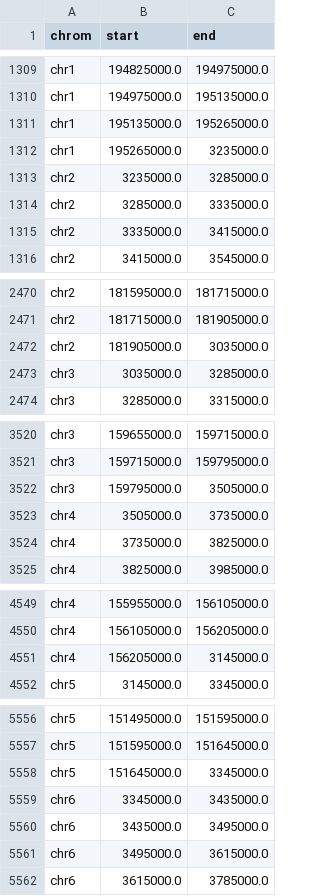
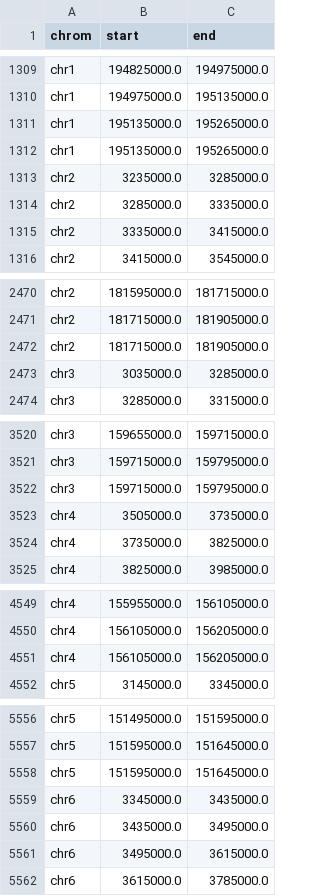
Before and after one commit to RenhaoL/HST508_Fall2022_final_project, a CSV file: data/TAD_strong_boundary_start_end.csv, drawn as a sheet; only a part is shown, gaps mark what is left out; the diff covers the shown part only.

Commit message:
add TAD boudnary file

```diff
--- a/data/TAD_strong_boundary_start_end.csv
+++ b/data/TAD_strong_boundary_start_end.csv
@@ -1311,3 +1311,3 @@ chr1,194975000.0,195135000.0
 chr1,195135000.0,195265000.0
-chr1,195265000.0,3235000.0
+chr1,195135000.0,195265000.0
 chr2,3235000.0,3285000.0
@@ -2471,3 +2471,3 @@ chr2,181595000.0,181715000.0
 chr2,181715000.0,181905000.0
-chr2,181905000.0,3035000.0
+chr2,181715000.0,181905000.0
 chr3,3035000.0,3285000.0
@@ -3521,3 +3521,3 @@ chr3,159655000.0,159715000.0
 chr3,159715000.0,159795000.0
-chr3,159795000.0,3505000.0
+chr3,159715000.0,159795000.0
 chr4,3505000.0,3735000.0
@@ -4550,3 +4550,3 @@ chr4,155955000.0,156105000.0
 chr4,156105000.0,156205000.0
-chr4,156205000.0,3145000.0
+chr4,156105000.0,156205000.0
 chr5,3145000.0,3345000.0
@@ -5557,3 +5557,3 @@ chr5,151495000.0,151595000.0
 chr5,151595000.0,151645000.0
-chr5,151645000.0,3345000.0
+chr5,151595000.0,151645000.0
 chr6,3345000.0,3435000.0
```
Also changed, not shown: 14 added rows and 14 removed rows elsewhere in this file.
